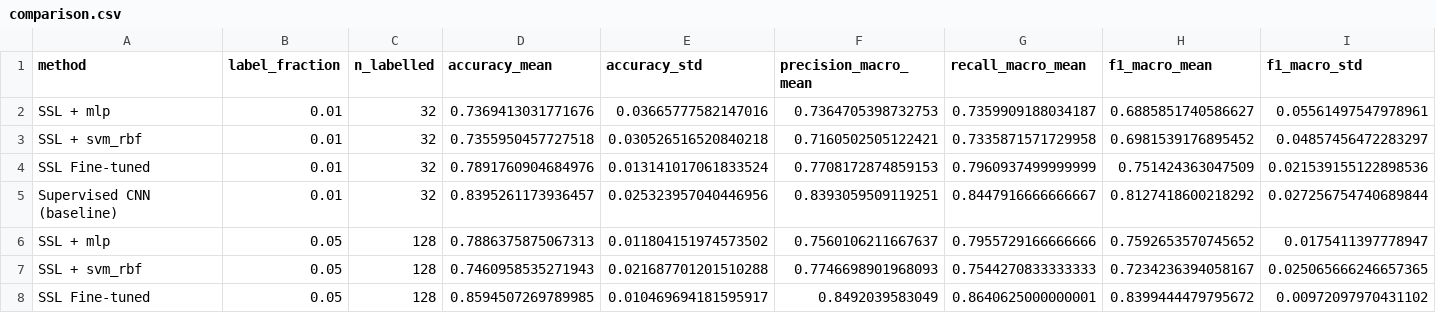
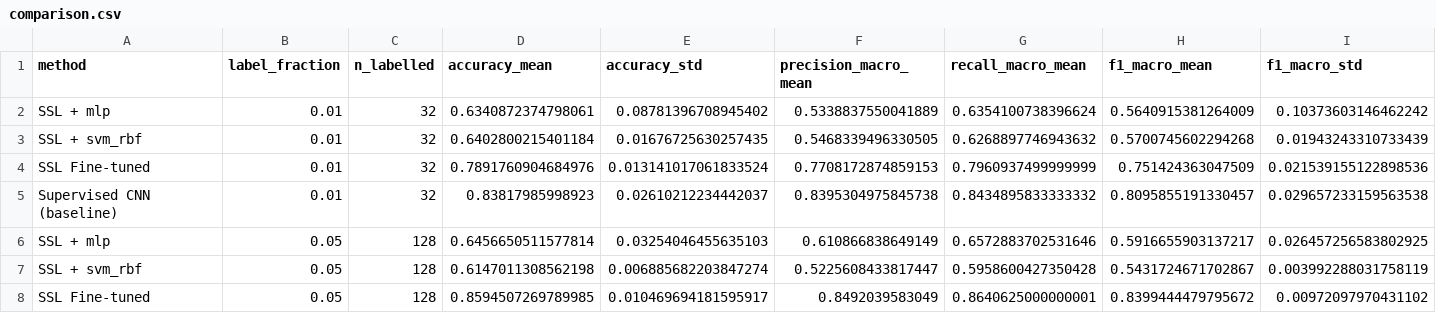
Before and after one commit to snehabvarghese/vibration-ssl-pdm, a CSV file: results/metrics/comparison.csv, drawn as a sheet; only a part is shown; the diff covers the shown part only.

```diff
--- a/results/metrics/comparison.csv
+++ b/results/metrics/comparison.csv
@@ -1,8 +1,8 @@
 method,label_fraction,n_labelled,accuracy_mean,accuracy_std,precision_macro_mean,recall_macro_mean,f1_macro_mean,f1_macro_std
-SSL + mlp,0.01,32,0.7369413031771676,0.03665777582147016,0.7364705398732753,0.7359909188034187,0.6885851740586627,0.05561497547978961
-SSL + svm_rbf,0.01,32,0.7355950457727518,0.030526516520840218,0.7160502505122421,0.7335871571729958,0.6981539176895452,0.04857456472283297
+SSL + mlp,0.01,32,0.6340872374798061,0.08781396708945402,0.5338837550041889,0.6354100738396624,0.5640915381264009,0.10373603146462242
+SSL + svm_rbf,0.01,32,0.6402800215401184,0.01676725630257435,0.5468339496330505,0.6268897746943632,0.5700745602294268,0.01943243310733439
 SSL Fine-tuned,0.01,32,0.7891760904684976,0.013141017061833524,0.7708172874859153,0.7960937499999999,0.751424363047509,0.021539155122898536
-Supervised CNN (baseline),0.01,32,0.8395261173936457,0.025323957040446956,0.8393059509119251,0.8447916666666667,0.8127418600218292,0.027256754740689844
-SSL + mlp,0.05,128,0.7886375875067313,0.011804151974573502,0.7560106211667637,0.7955729166666666,0.7592653570745652,0.0175411397778947
-SSL + svm_rbf,0.05,128,0.7460958535271943,0.021687701201510288,0.7746698901968093,0.7544270833333333,0.7234236394058167,0.025065666246657365
+Supervised CNN (baseline),0.01,32,0.83817985998923,0.02610212234442037,0.8395304975845738,0.8434895833333332,0.8095855191330457,0.029657233159563538
+SSL + mlp,0.05,128,0.6456650511577814,0.03254046455635103,0.610866838649149,0.6572883702531646,0.5916655903137217,0.026457256583802925
+SSL + svm_rbf,0.05,128,0.6147011308562198,0.006885682203847274,0.5225608433817447,0.5958600427350428,0.5431724671702867,0.003992288031758119
 SSL Fine-tuned,0.05,128,0.8594507269789985,0.010469694181595917,0.8492039583049,0.8640625000000001,0.8399444479795672,0.00972097970431102
```
Also changed, not shown: 41 edited cells elsewhere in this file, 52 other files.
